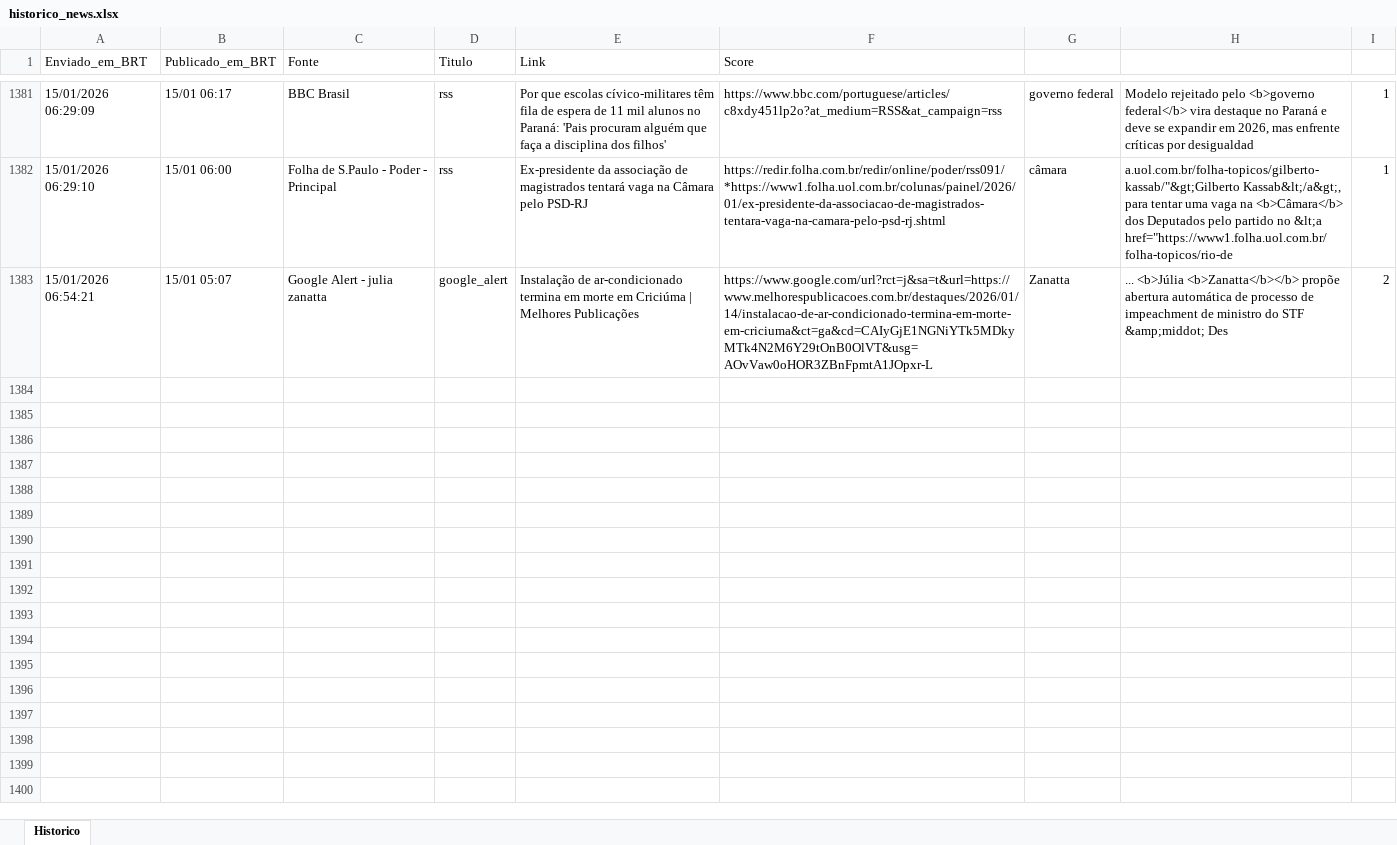
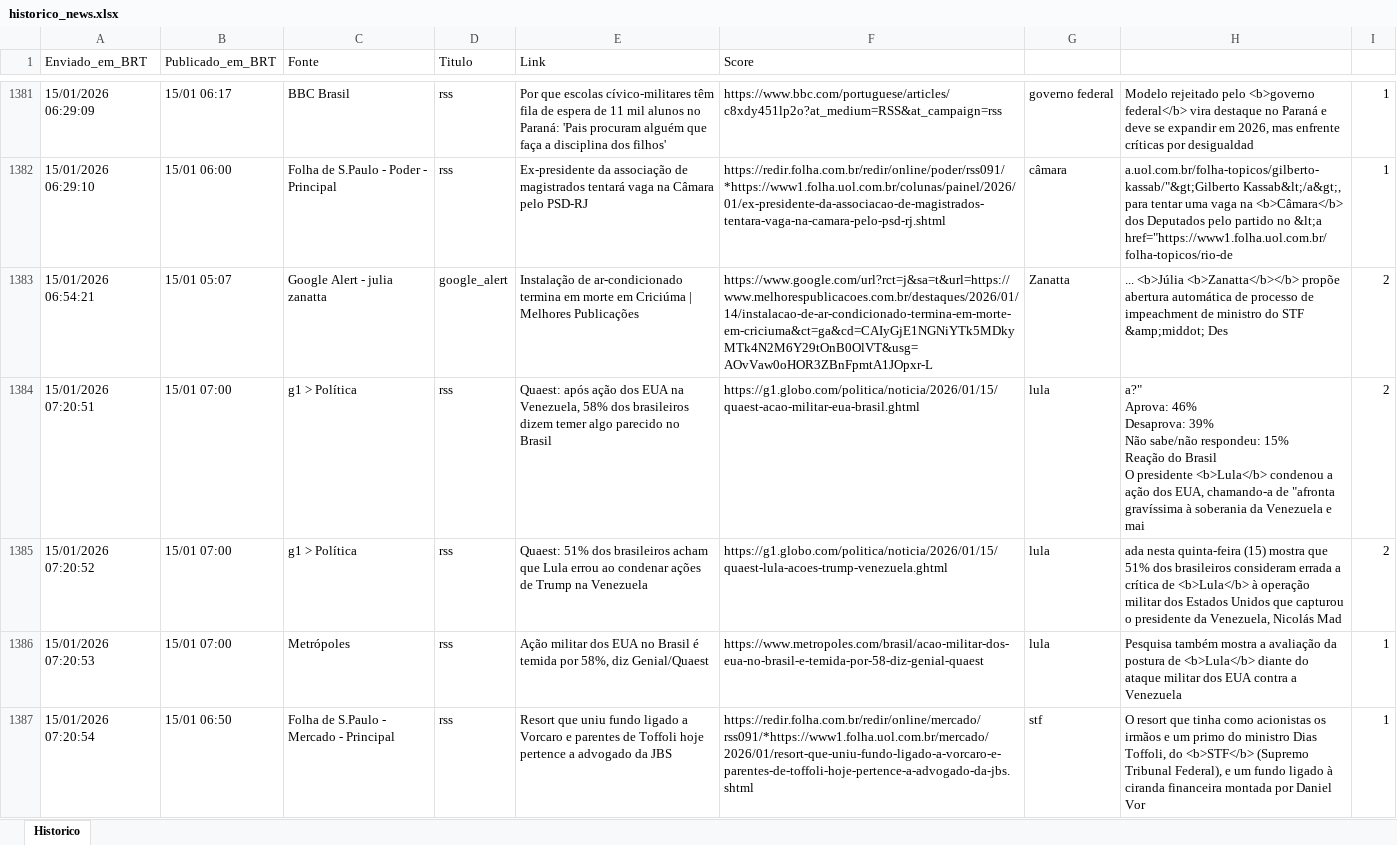
Before and after one commit to LucasPin45/ZanattaNews, an Excel workbook: historico_news.xlsx, sheet Historico, drawn as a sheet; only a part is shown, gaps mark what is left out; values as stored, in another font and other column widths than the file's, no borders; ↵ is a line break in a cell; the diff names each change by its address in the sheet, - before the commit and + after, or states it on an @@ line.

```diff
--- a/historico_news.xlsx (sheet Historico)
+++ b/historico_news.xlsx (sheet Historico)
+row 1384: 15/01/2026 07:20:51 | 15/01 07:00 | g1 > Política | rss | Quaest: após ação dos EUA na Venezuela, 58% dos brasileiros dizem temer algo parecido no Brasil | https://g1.globo.com/politica/noticia/2026/01/15/quaest-acao-militar-eua-brasil.ghtml | lula | a?" ↵ Aprova: 46% ↵ Desaprova: 39% ↵ Não sabe/não respondeu: 15% ↵ Reação do Brasil ↵ O presidente <b>Lula</b> condenou a ação dos EUA, chamando-a de "afronta gravíssima à soberania da Venezuela e mai | 2
+row 1385: 15/01/2026 07:20:52 | 15/01 07:00 | g1 > Política | rss | Quaest: 51% dos brasileiros acham que Lula errou ao condenar ações de Trump na Venezuela | https://g1.globo.com/politica/noticia/2026/01/15/quaest-lula-acoes-trump-venezuela.ghtml | lula | ada nesta quinta-feira (15) mostra que 51% dos brasileiros consideram errada a crítica de <b>Lula</b> à operação militar dos Estados Unidos que capturou o presidente da Venezuela, Nicolás Mad | 2
+row 1386: 15/01/2026 07:20:53 | 15/01 07:00 | Metrópoles | rss | Ação militar dos EUA no Brasil é temida por 58%, diz Genial/Quaest | https://www.metropoles.com/brasil/acao-militar-dos-eua-no-brasil-e-temida-por-58-diz-genial-quaest | lula | Pesquisa também mostra a avaliação da postura de <b>Lula</b> diante do ataque militar dos EUA contra a Venezuela | 1
+row 1387: 15/01/2026 07:20:54 | 15/01 06:50 | Folha de S.Paulo - Mercado - Principal | rss | Resort que uniu fundo ligado a Vorcaro e parentes de Toffoli hoje pertence a advogado da JBS | https://redir.folha.com.br/redir/online/mercado/rss091/*https://www1.folha.uol.com.br/mercado/2026/01/resort-que-uniu-fundo-ligado-a-vorcaro-e-parentes-de-toffoli-hoje-pertence-a-advogado-da-jbs.shtml | stf | O resort que tinha como acionistas os irmãos e um primo do ministro Dias Toffoli, do <b>STF</b> (Supremo Tribunal Federal), e um fundo ligado à ciranda financeira montada por Daniel Vor | 1
```
Also changed, not shown: 1 other file.
